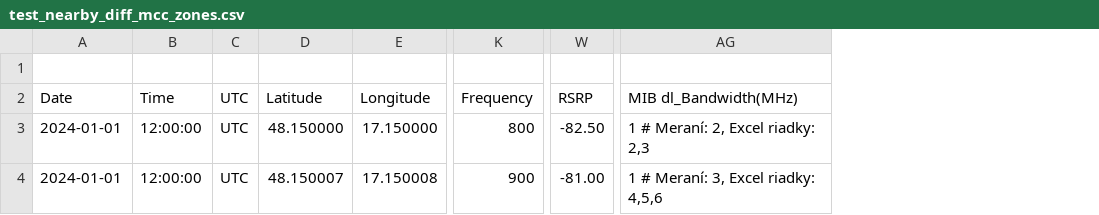
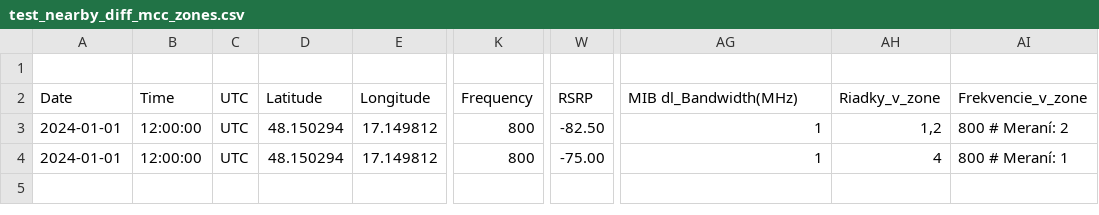
Before and after one commit to ggxc3/100mscript, a CSV file: test_data/scenarios/test_nearby_diff_mcc_zones.csv, drawn as a sheet; only a part is shown, gaps mark what is left out; the diff names each change by its address in the sheet, - before the commit and + after, or states it on an @@ line.

```diff
--- a/test_data/scenarios/test_nearby_diff_mcc_zones.csv
+++ b/test_data/scenarios/test_nearby_diff_mcc_zones.csv
+column AH (Riadky_v_zone), rows 3-4: 1,2 | 4
+column AI (Frekvencie_v_zone), rows 3-4: 800 # Meraní: 2 | 800 # Meraní: 1
-D3 (Latitude): 48.150000
+D3 (Latitude): 48.150294
-E3 (Longitude): 17.150000
+E3 (Longitude): 17.149812
-AG3 (MIB dl_Bandwidth(MHz)): 1 # Meraní: 2, Excel riadky: 2,3
+AG3 (MIB dl_Bandwidth(MHz)): 1
-D4 (Latitude): 48.150007
+D4 (Latitude): 48.150294
-E4 (Longitude): 17.150008
+E4 (Longitude): 17.149812
-K4 (Frequency): 900
+K4 (Frequency): 800
-W4 (RSRP): -81.00
+W4 (RSRP): -75.00
-AG4 (MIB dl_Bandwidth(MHz)): 1 # Meraní: 3, Excel riadky: 4,5,6
+AG4 (MIB dl_Bandwidth(MHz)): 1
```
Also changed, not shown: test_data/scenarios/test_mcc_zones.csv, test_data/scenarios/test_nearby_zones.csv, 12 other files.
